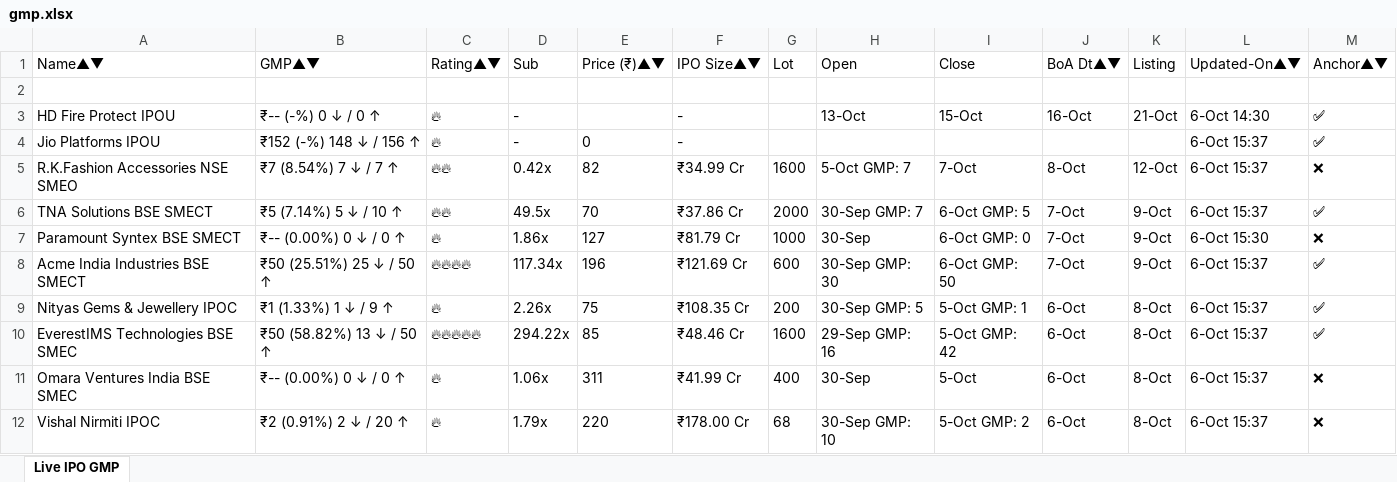
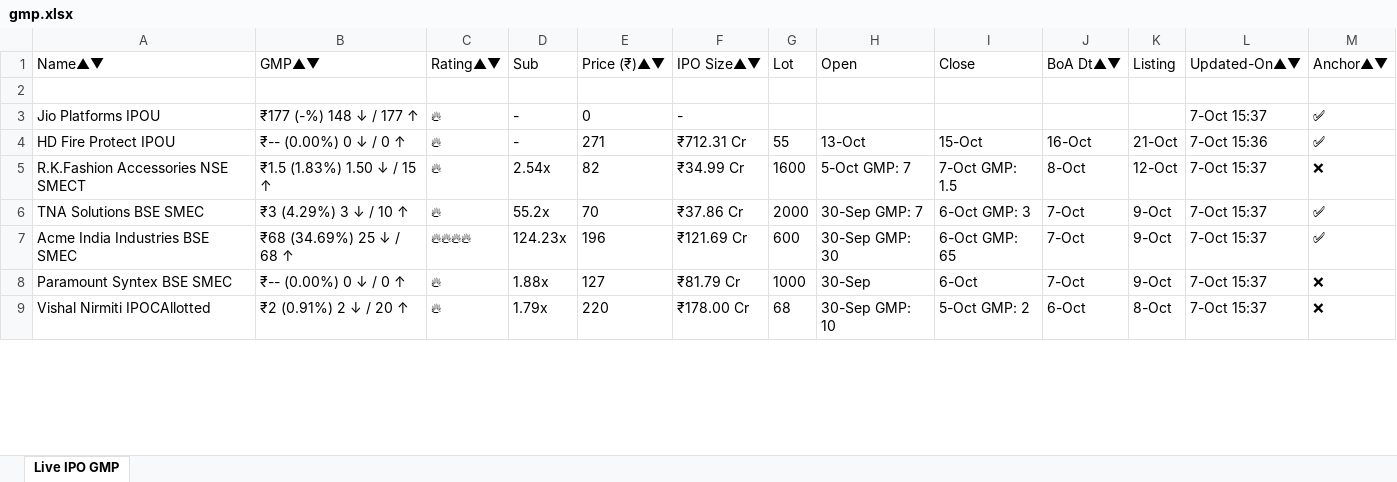
Before and after one commit to ayushpdkushwaha1/ipo-gmp-bot, an Excel workbook: files/gmp.xlsx, sheet Live IPO GMP, drawn as a sheet; only a part is shown; values as stored, in another font and other column widths than the file's, no borders; removed rows and columns are numbered as before the commit, all else as after; the diff covers the shown part only; the diff names each change by its address in the sheet, - before the commit and + after, or states it on an @@ line.

```diff
--- a/files/gmp.xlsx (sheet Live IPO GMP)
+++ b/files/gmp.xlsx (sheet Live IPO GMP)
-row 3: HD Fire Protect IPOU | ₹-- (-%) 0 ↓ / 0 ↑ | 🔥 | - |  | - |  | 13-Oct | 15-Oct | 16-Oct | 21-Oct | 6-Oct 14:30 | ✅
-B3: ₹152 (-%) 148 ↓ / 156 ↑
+B3: ₹177 (-%) 148 ↓ / 177 ↑
-L3: 6-Oct 15:37
+L3: 7-Oct 15:37
+row 4: HD Fire Protect IPOU | ₹-- (0.00%) 0 ↓ / 0 ↑ | 🔥 | - | 271 | ₹712.31 Cr | 55 | 13-Oct | 15-Oct | 16-Oct | 21-Oct | 7-Oct 15:36 | ✅
-A5: R.K.Fashion Accessories NSE SMEO
+A5: R.K.Fashion Accessories NSE SMECT
-B5: ₹7 (8.54%) 7 ↓ / 7 ↑
+B5: ₹1.5 (1.83%) 1.50 ↓ / 15 ↑
-C5:C6: 🔥🔥
+C5:C6: 🔥
-D5: 0.42x
+D5: 2.54x
-I5: 7-Oct
+I5: 7-Oct GMP: 1.5
-L5:L6: 6-Oct 15:37
+L5:L6: 7-Oct 15:37
-A6: TNA Solutions BSE SMECT
+A6: TNA Solutions BSE SMEC
-B6: ₹5 (7.14%) 5 ↓ / 10 ↑
+B6: ₹3 (4.29%) 3 ↓ / 10 ↑
-D6: 49.5x
+D6: 55.2x
-I6: 6-Oct GMP: 5
+I6: 6-Oct GMP: 3
-row 7: Paramount Syntex BSE SMECT | ₹-- (0.00%) 0 ↓ / 0 ↑ | 🔥 | 1.86x | 127 | ₹81.79 Cr | 1000 | 30-Sep | 6-Oct GMP: 0 | 7-Oct | 9-Oct | 6-Oct 15:30 | ❌
-A7: Acme India Industries BSE SMECT
+A7: Acme India Industries BSE SMEC
-B7: ₹50 (25.51%) 25 ↓ / 50 ↑
+B7: ₹68 (34.69%) 25 ↓ / 68 ↑
-D7: 117.34x
+D7: 124.23x
-I7: 6-Oct GMP: 50
+I7: 6-Oct GMP: 65
-L7: 6-Oct 15:37
+L7: 7-Oct 15:37
-row 9: Nityas Gems & Jewellery IPOC | ₹1 (1.33%) 1 ↓ / 9 ↑ | 🔥 | 2.26x | 75 | ₹108.35 Cr | 200 | 30-Sep GMP: 5 | 5-Oct GMP: 1 | 6-Oct | 8-Oct | 6-Oct 15:37 | ✅
-row 10: EverestIMS Technologies BSE SMEC | ₹50 (58.82%) 13 ↓ / 50 ↑ | 🔥🔥🔥🔥🔥 | 294.22x | 85 | ₹48.46 Cr | 1600 | 29-Sep GMP: 16 | 5-Oct GMP: 42 | 6-Oct | 8-Oct | 6-Oct 15:37 | ✅
-A8: Omara Ventures India BSE SMEC
+A8: Paramount Syntex BSE SMEC
-D8: 1.06x
+D8: 1.88x
-E8: 311
+E8: 127
-F8: ₹41.99 Cr
+F8: ₹81.79 Cr
-G8: 400
+G8: 1000
-I8: 5-Oct
+I8: 6-Oct
-J8: 6-Oct
+J8: 7-Oct
-K8: 8-Oct
+K8: 9-Oct
-L8:L9: 6-Oct 15:37
+L8:L9: 7-Oct 15:37
-A9: Vishal Nirmiti IPOC
+A9: Vishal Nirmiti IPOCAllotted
```
Also changed, not shown: 5 added rows, 2 removed rows, 19 moved rows and 22 edited cells elsewhere in this sheet, files/Mainboard_IPOs.xlsx, files/SME_IPOs.xlsx, 2 other files.
